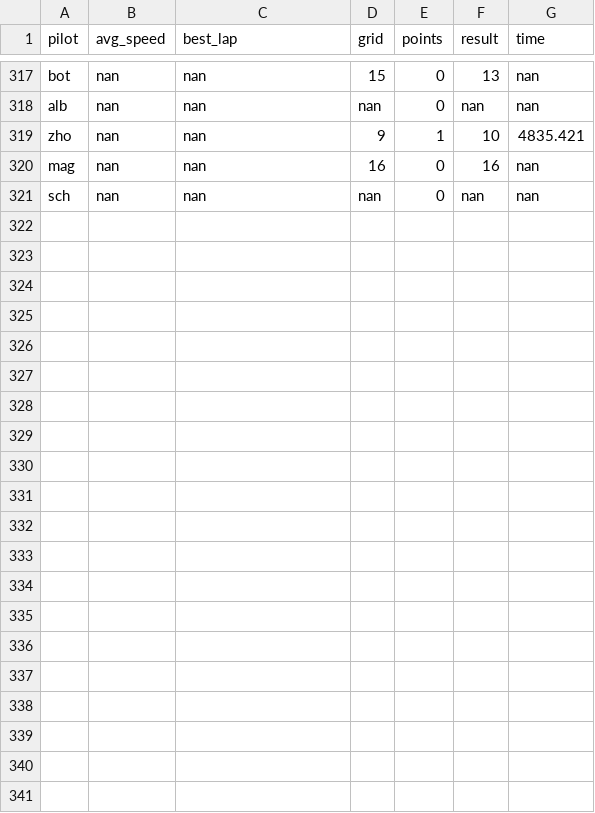
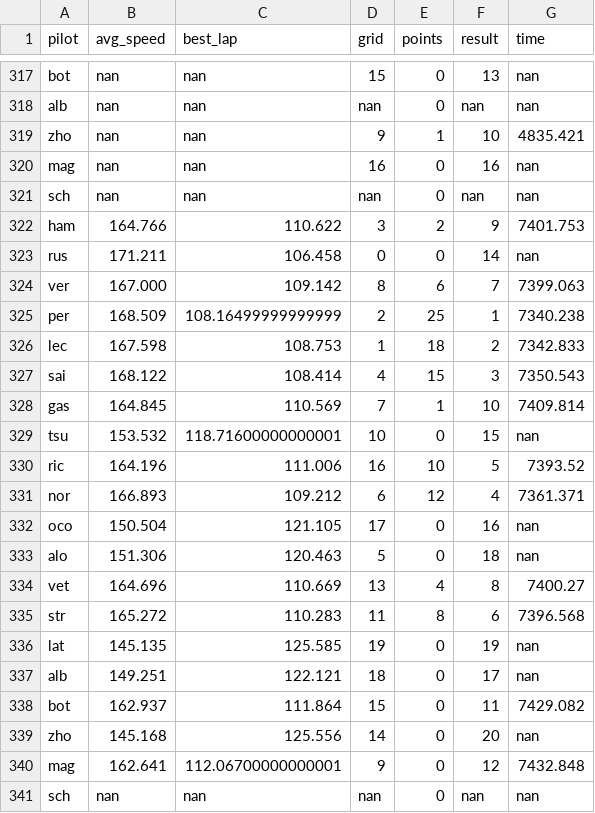
Before and after one commit to shayanekat/FormulaOne, a CSV file: data.csv, drawn as a sheet; only a part is shown, gaps mark what is left out.

Commit message:
add singapore gp data

```diff
--- a/data.csv
+++ b/data.csv
@@ -321 +321,21 @@ mag,nan,nan,16,0,16,nan,
 sch,nan,nan,nan,0,nan,nan,
+ham,164.766,110.622,3,2,9,7401.753,
+rus,171.211,106.458,0,0,14,nan,
+ver,167.000,109.142,8,6,7,7399.063,
+per,168.509,108.16499999999999,2,25,1,7340.238,
+lec,167.598,108.753,1,18,2,7342.833,
+sai,168.122,108.414,4,15,3,7350.543,
+gas,164.845,110.569,7,1,10,7409.814,
+tsu,153.532,118.71600000000001,10,0,15,nan,
+ric,164.196,111.006,16,10,5,7393.52,
+nor,166.893,109.212,6,12,4,7361.371,
+oco,150.504,121.105,17,0,16,nan,
+alo,151.306,120.463,5,0,18,nan,
+vet,164.696,110.669,13,4,8,7400.27,
+str,165.272,110.283,11,8,6,7396.568,
+lat,145.135,125.585,19,0,19,nan,
+alb,149.251,122.121,18,0,17,nan,
+bot,162.937,111.864,15,0,11,7429.082,
+zho,145.168,125.556,14,0,20,nan,
+mag,162.641,112.06700000000001,9,0,12,7432.848,
+sch,nan,nan,nan,0,nan,nan,
```
Also changed, not shown: 1 other file.
